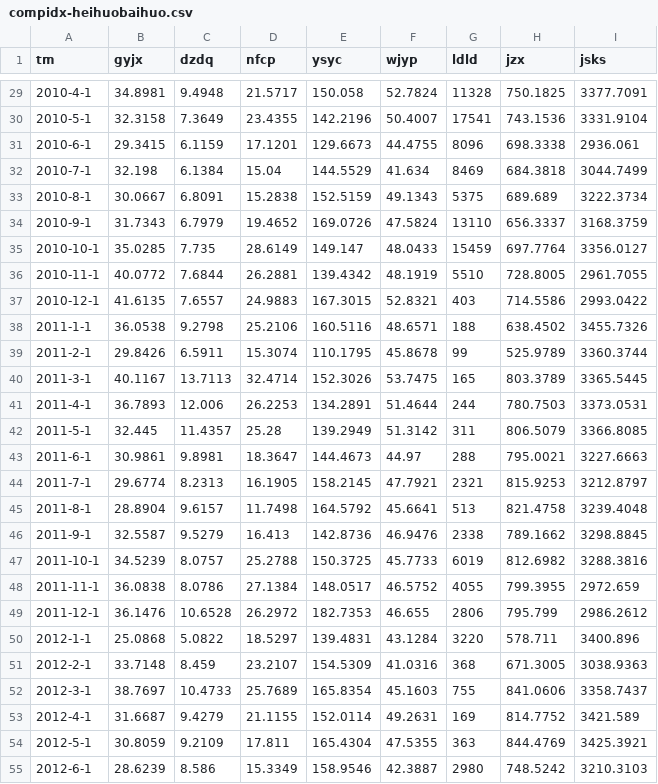
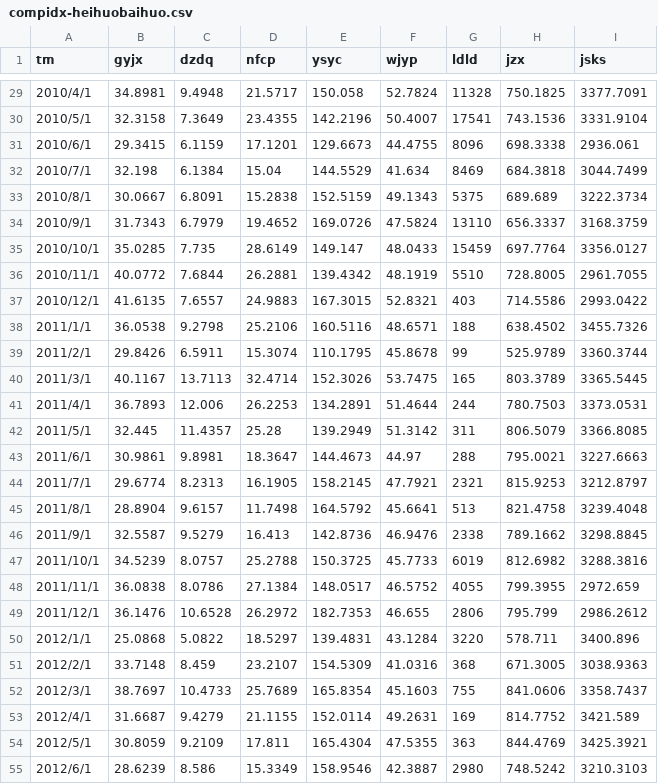
Before and after one commit to Lzzya/railwayIdx, a CSV file: RailIndexPrj/compidx-heihuobaihuo.csv, drawn as a sheet; only a part is shown, gaps mark what is left out; the diff covers the shown part only.

```diff
--- a/RailIndexPrj/compidx-heihuobaihuo.csv
+++ b/RailIndexPrj/compidx-heihuobaihuo.csv
@@ -29,27 +29,27 @@ tm,gyjx,dzdq,nfcp,ysyc,wjyp,ldld,jzx,jsks
-2010-4-1,34.8981,9.4948,21.5717,150.058,52.7824,11328,750.1825,3377.7091
-2010-5-1,32.3158,7.3649,23.4355,142.2196,50.4007,17541,743.1536,3331.9104
-2010-6-1,29.3415,6.1159,17.1201,129.6673,44.4755,8096,698.3338,2936.061
-2010-7-1,32.198,6.1384,15.04,144.5529,41.634,8469,684.3818,3044.7499
-2010-8-1,30.0667,6.8091,15.2838,152.5159,49.1343,5375,689.689,3222.3734
-2010-9-1,31.7343,6.7979,19.4652,169.0726,47.5824,13110,656.3337,3168.3759
-2010-10-1,35.0285,7.735,28.6149,149.147,48.0433,15459,697.7764,3356.0127
-2010-11-1,40.0772,7.6844,26.2881,139.4342,48.1919,5510,728.8005,2961.7055
-2010-12-1,41.6135,7.6557,24.9883,167.3015,52.8321,403,714.5586,2993.0422
-2011-1-1,36.0538,9.2798,25.2106,160.5116,48.6571,188,638.4502,3455.7326
-2011-2-1,29.8426,6.5911,15.3074,110.1795,45.8678,99,525.9789,3360.3744
-2011-3-1,40.1167,13.7113,32.4714,152.3026,53.7475,165,803.3789,3365.5445
-2011-4-1,36.7893,12.006,26.2253,134.2891,51.4644,244,780.7503,3373.0531
-2011-5-1,32.445,11.4357,25.28,139.2949,51.3142,311,806.5079,3366.8085
-2011-6-1,30.9861,9.8981,18.3647,144.4673,44.97,288,795.0021,3227.6663
-2011-7-1,29.6774,8.2313,16.1905,158.2145,47.7921,2321,815.9253,3212.8797
-2011-8-1,28.8904,9.6157,11.7498,164.5792,45.6641,513,821.4758,3239.4048
-2011-9-1,32.5587,9.5279,16.413,142.8736,46.9476,2338,789.1662,3298.8845
-2011-10-1,34.5239,8.0757,25.2788,150.3725,45.7733,6019,812.6982,3288.3816
-2011-11-1,36.0838,8.0786,27.1384,148.0517,46.5752,4055,799.3955,2972.659
-2011-12-1,36.1476,10.6528,26.2972,182.7353,46.655,2806,795.799,2986.2612
-2012-1-1,25.0868,5.0822,18.5297,139.4831,43.1284,3220,578.711,3400.896
-2012-2-1,33.7148,8.459,23.2107,154.5309,41.0316,368,671.3005,3038.9363
-2012-3-1,38.7697,10.4733,25.7689,165.8354,45.1603,755,841.0606,3358.7437
-2012-4-1,31.6687,9.4279,21.1155,152.0114,49.2631,169,814.7752,3421.589
-2012-5-1,30.8059,9.2109,17.811,165.4304,47.5355,363,844.4769,3425.3921
-2012-6-1,28.6239,8.586,15.3349,158.9546,42.3887,2980,748.5242,3210.3103
+2010/4/1,34.8981,9.4948,21.5717,150.058,52.7824,11328,750.1825,3377.7091
+2010/5/1,32.3158,7.3649,23.4355,142.2196,50.4007,17541,743.1536,3331.9104
+2010/6/1,29.3415,6.1159,17.1201,129.6673,44.4755,8096,698.3338,2936.061
+2010/7/1,32.198,6.1384,15.04,144.5529,41.634,8469,684.3818,3044.7499
+2010/8/1,30.0667,6.8091,15.2838,152.5159,49.1343,5375,689.689,3222.3734
+2010/9/1,31.7343,6.7979,19.4652,169.0726,47.5824,13110,656.3337,3168.3759
+2010/10/1,35.0285,7.735,28.6149,149.147,48.0433,15459,697.7764,3356.0127
+2010/11/1,40.0772,7.6844,26.2881,139.4342,48.1919,5510,728.8005,2961.7055
+2010/12/1,41.6135,7.6557,24.9883,167.3015,52.8321,403,714.5586,2993.0422
+2011/1/1,36.0538,9.2798,25.2106,160.5116,48.6571,188,638.4502,3455.7326
+2011/2/1,29.8426,6.5911,15.3074,110.1795,45.8678,99,525.9789,3360.3744
+2011/3/1,40.1167,13.7113,32.4714,152.3026,53.7475,165,803.3789,3365.5445
+2011/4/1,36.7893,12.006,26.2253,134.2891,51.4644,244,780.7503,3373.0531
+2011/5/1,32.445,11.4357,25.28,139.2949,51.3142,311,806.5079,3366.8085
+2011/6/1,30.9861,9.8981,18.3647,144.4673,44.97,288,795.0021,3227.6663
+2011/7/1,29.6774,8.2313,16.1905,158.2145,47.7921,2321,815.9253,3212.8797
+2011/8/1,28.8904,9.6157,11.7498,164.5792,45.6641,513,821.4758,3239.4048
+2011/9/1,32.5587,9.5279,16.413,142.8736,46.9476,2338,789.1662,3298.8845
+2011/10/1,34.5239,8.0757,25.2788,150.3725,45.7733,6019,812.6982,3288.3816
+2011/11/1,36.0838,8.0786,27.1384,148.0517,46.5752,4055,799.3955,2972.659
+2011/12/1,36.1476,10.6528,26.2972,182.7353,46.655,2806,795.799,2986.2612
+2012/1/1,25.0868,5.0822,18.5297,139.4831,43.1284,3220,578.711,3400.896
+2012/2/1,33.7148,8.459,23.2107,154.5309,41.0316,368,671.3005,3038.9363
+2012/3/1,38.7697,10.4733,25.7689,165.8354,45.1603,755,841.0606,3358.7437
+2012/4/1,31.6687,9.4279,21.1155,152.0114,49.2631,169,814.7752,3421.589
+2012/5/1,30.8059,9.2109,17.811,165.4304,47.5355,363,844.4769,3425.3921
+2012/6/1,28.6239,8.586,15.3349,158.9546,42.3887,2980,748.5242,3210.3103
```
Also changed, not shown: 64 edited cells elsewhere in this file, 14 other files.
